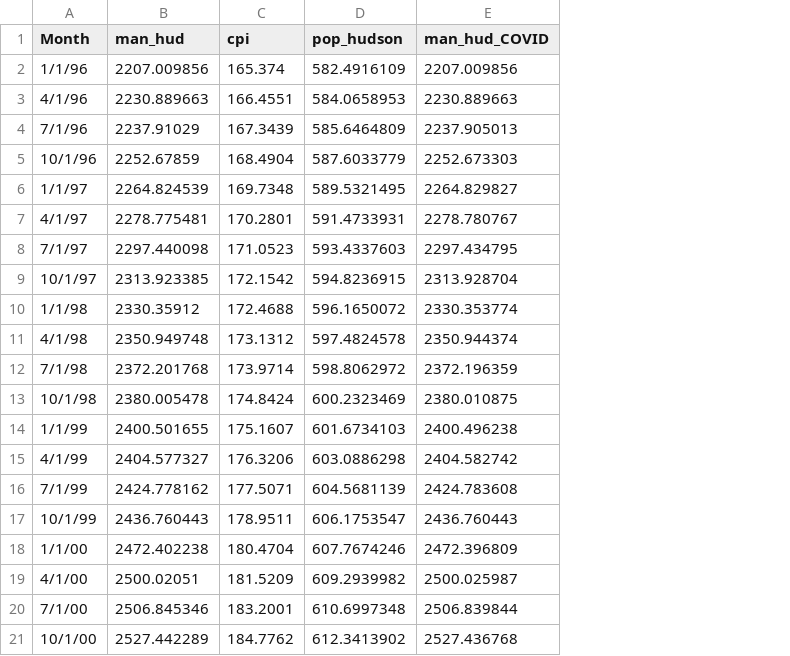
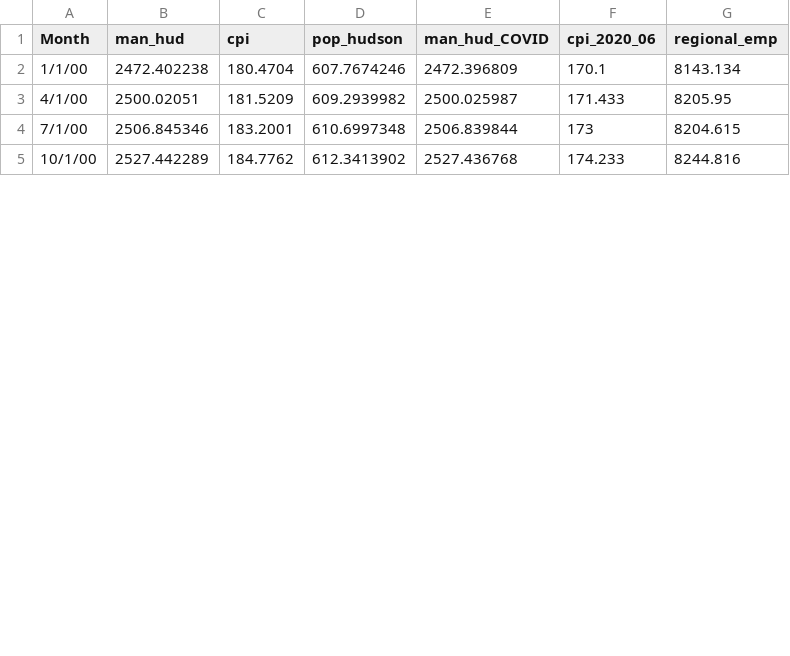
Before and after one commit to chriseshleman/pathforecast, a CSV file: input data/econ_vars_quar 2020_06.csv, drawn as a sheet; only a part is shown; removed rows and columns are numbered as before the commit, all else as after; the diff covers the shown part only; the diff names each change by its address in the sheet, - before the commit and + after, or states it on an @@ line.

```diff
--- a/input data/econ_vars_quar 2020_06.csv
+++ b/input data/econ_vars_quar 2020_06.csv
+column F (cpi_2020_06), rows 2-5: 170.1 | 171.433 | 173 | 174.233
+column G (regional_emp), rows 2-5: 8143.134 | 8205.95 | 8204.615 | 8244.816
-row 2: 1/1/96 | 2207.009856 | 165.374 | 582.4916109 | 2207.009856
-row 3: 4/1/96 | 2230.889663 | 166.4551 | 584.0658953 | 2230.889663
-row 4: 7/1/96 | 2237.91029 | 167.3439 | 585.6464809 | 2237.905013
-row 5: 10/1/96 | 2252.67859 | 168.4904 | 587.6033779 | 2252.673303
-row 6: 1/1/97 | 2264.824539 | 169.7348 | 589.5321495 | 2264.829827
-row 7: 4/1/97 | 2278.775481 | 170.2801 | 591.4733931 | 2278.780767
-row 8: 7/1/97 | 2297.440098 | 171.0523 | 593.4337603 | 2297.434795
-row 9: 10/1/97 | 2313.923385 | 172.1542 | 594.8236915 | 2313.928704
-row 10: 1/1/98 | 2330.35912 | 172.4688 | 596.1650072 | 2330.353774
-row 11: 4/1/98 | 2350.949748 | 173.1312 | 597.4824578 | 2350.944374
-row 12: 7/1/98 | 2372.201768 | 173.9714 | 598.8062972 | 2372.196359
-row 13: 10/1/98 | 2380.005478 | 174.8424 | 600.2323469 | 2380.010875
-row 14: 1/1/99 | 2400.501655 | 175.1607 | 601.6734103 | 2400.496238
-row 15: 4/1/99 | 2404.577327 | 176.3206 | 603.0886298 | 2404.582742
-row 16: 7/1/99 | 2424.778162 | 177.5071 | 604.5681139 | 2424.783608
-row 17: 10/1/99 | 2436.760443 | 178.9511 | 606.1753547 | 2436.760443
```
Also changed, not shown: 20 added rows elsewhere in this file, input data/dates_dummies.csv, 13 other files.
